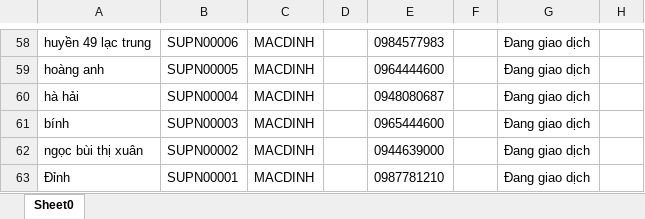
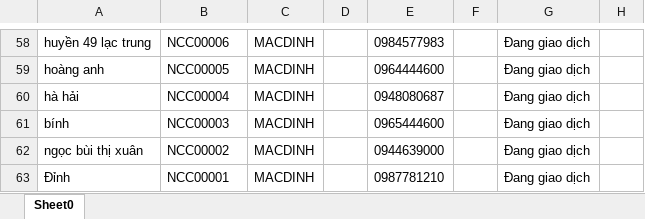
Before and after one commit to IL-vin9220/SentFile, an Excel workbook: danh_sach_nha_cung_cap_14.07.2025_0b03450c24a2c30689f3d1b037a27f61.xlsx, sheet Sheet0, drawn as a sheet; only a part is shown, gaps mark what is left out; values as stored, in another font and other column widths than the file's, no borders; the diff covers the shown part only; the diff names each change by its address in the sheet, - before the commit and + after, or states it on an @@ line.

```diff
--- a/danh_sach_nha_cung_cap_14.07.2025_0b03450c24a2c30689f3d1b037a27f61.xlsx (sheet Sheet0)
+++ b/danh_sach_nha_cung_cap_14.07.2025_0b03450c24a2c30689f3d1b037a27f61.xlsx (sheet Sheet0)
-B58: SUPN00006
+B58: NCC00006
-B59: SUPN00005
+B59: NCC00005
-B60: SUPN00004
+B60: NCC00004
-B61: SUPN00003
+B61: NCC00003
-B62: SUPN00002
+B62: NCC00002
-B63: SUPN00001
+B63: NCC00001
```
Also changed, not shown: 61 edited cells elsewhere in this sheet, 1 other file.
